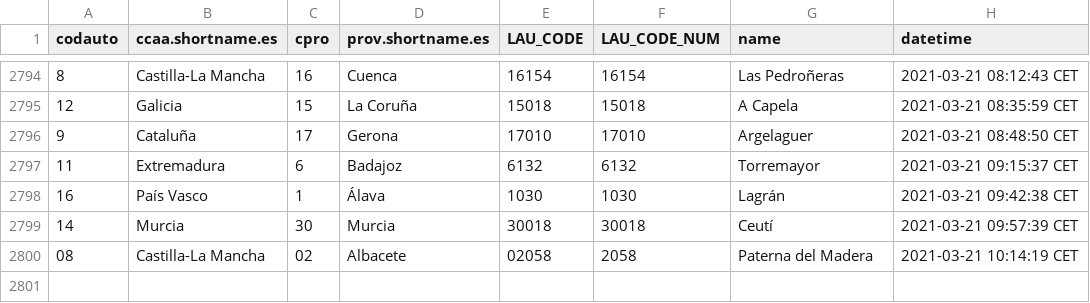
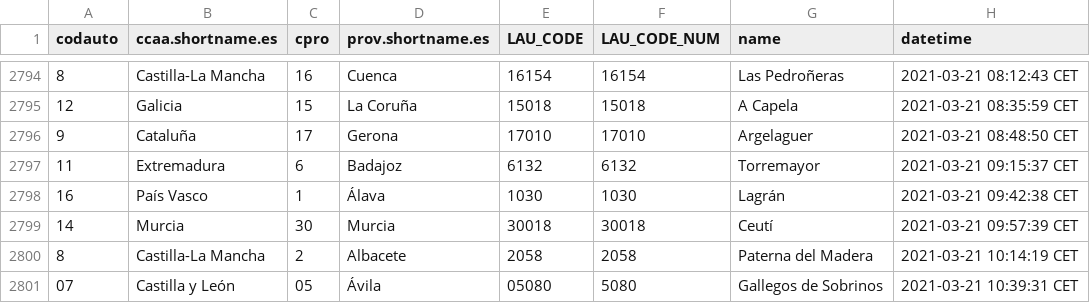
Before and after one commit to dieghernan/spain-munic-bot, a CSV file: assets/datalog.csv, drawn as a sheet; only a part is shown, gaps mark what is left out.

```diff
--- a/assets/datalog.csv
+++ b/assets/datalog.csv
@@ -2799,2 +2799,3 @@
 "14","Murcia","30","Murcia","30018",30018,"Ceutí","2021-03-21 09:57:39 CET"
-"08","Castilla-La Mancha","02","Albacete","02058",2058,"Paterna del Madera","2021-03-21 10:14:19 CET"
+"8","Castilla-La Mancha","2","Albacete","2058",2058,"Paterna del Madera","2021-03-21 10:14:19 CET"
+"07","Castilla y León","05","Ávila","05080",5080,"Gallegos de Sobrinos","2021-03-21 10:39:31 CET"
```
Also changed, not shown: 7 other files.
